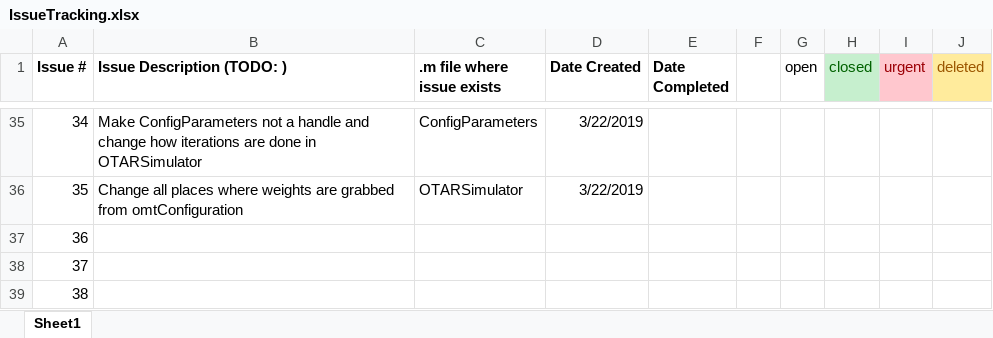
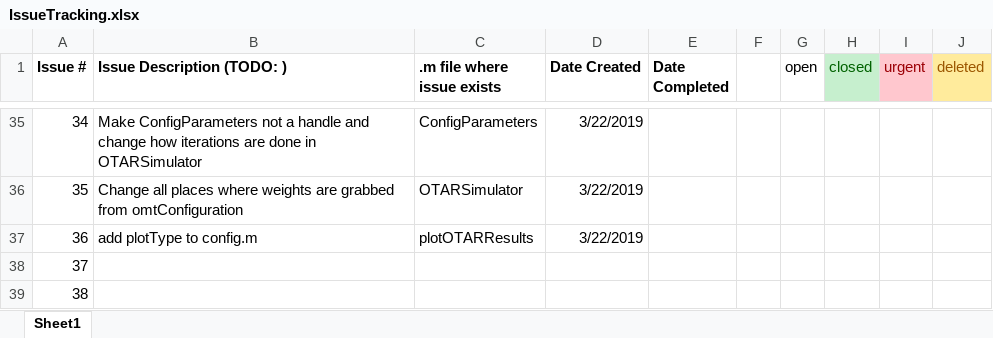
Before and after one commit to stanford-gps-lab/mcos, an Excel workbook: IssueTracking.xlsx, sheet Sheet1, drawn as a sheet; only a part is shown, gaps mark what is left out; values as stored, in another font and other column widths than the file's, no borders; the diff names each change by its address in the sheet, - before the commit and + after, or states it on an @@ line.

```diff
--- a/IssueTracking.xlsx (sheet Sheet1)
+++ b/IssueTracking.xlsx (sheet Sheet1)
-B37 (Issue Description (TODO: )): (empty)
+B37 (Issue Description (TODO: )): add plotType to config.m
-C37 (.m file where issue exists): (empty)
+C37 (.m file where issue exists): plotOTARResults
-D37 (Date Created): (empty)
+D37 (Date Created): 3/22/2019
```
Also changed, not shown: 7 other files.
